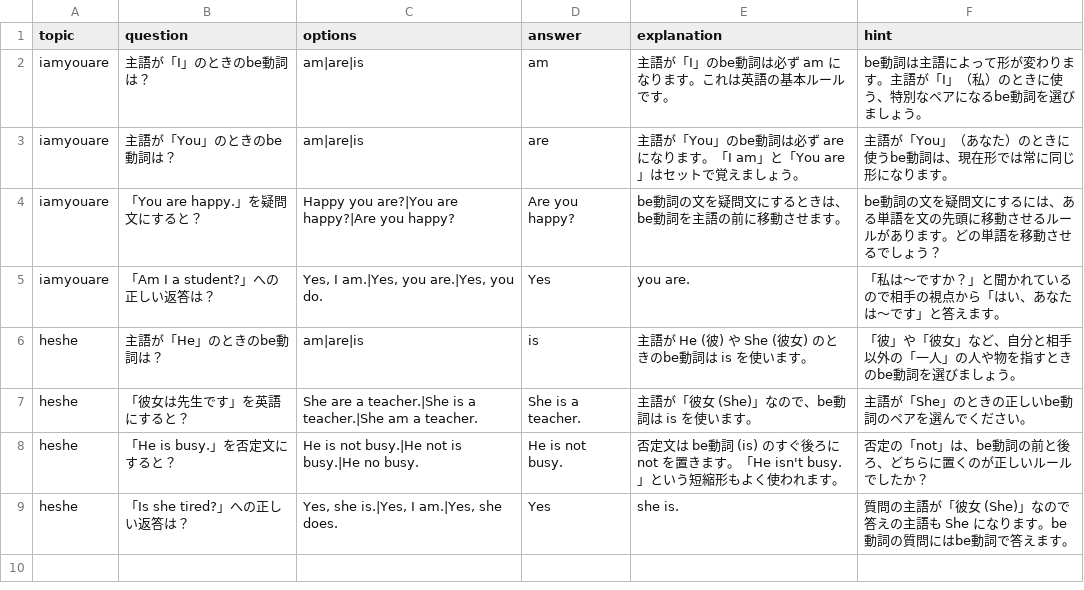
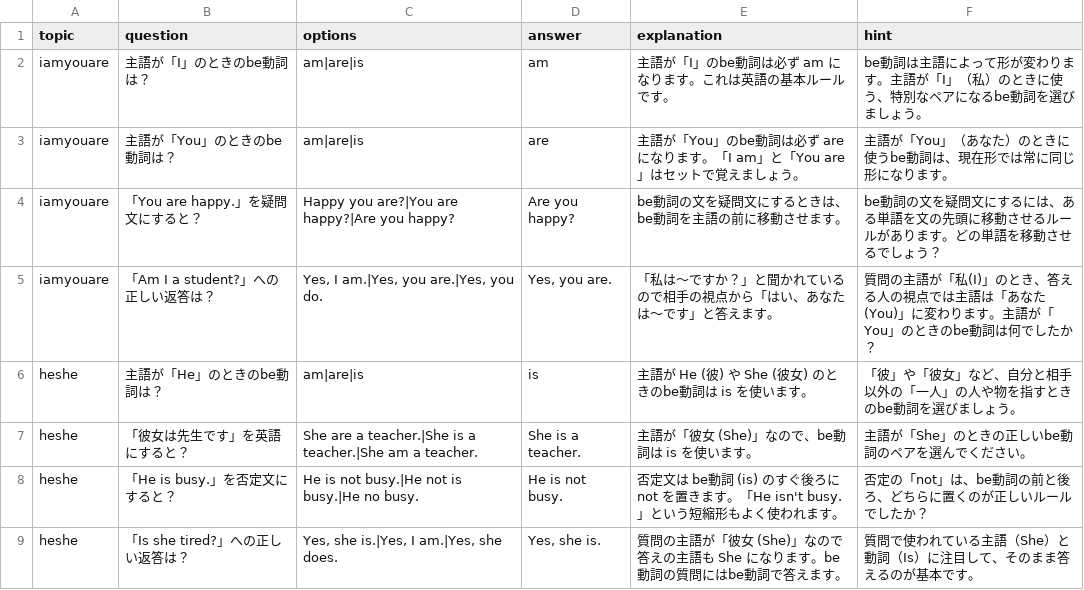
Before and after one commit to tpmghy/EnglishQuiz, a CSV file: quiz.csv, drawn as a sheet; the diff names each change by its address in the sheet, - before the commit and + after, or states it on an @@ line.

```diff
--- a/quiz.csv
+++ b/quiz.csv
-D5 (answer): Yes
+D5 (answer): Yes, you are.
-E5 (explanation): you are.
+E5 (explanation): 「私は〜ですか？」と聞かれているので相手の視点から「はい、あなたは〜です」と答えます。
-F5 (hint): 「私は〜ですか？」と聞かれているので相手の視点から「はい、あなたは〜です」と答えます。
+F5 (hint): 質問の主語が「私(I)」のとき、答える人の視点では主語は「あなた(You)」に変わります。主語が「You」のときのbe動詞は何でしたか？
-D9 (answer): Yes
+D9 (answer): Yes, she is.
-E9 (explanation): she is.
+E9 (explanation): 質問の主語が「彼女 (She)」なので答えの主語も She になります。be動詞の質問にはbe動詞で答えます。
-F9 (hint): 質問の主語が「彼女 (She)」なので答えの主語も She になります。be動詞の質問にはbe動詞で答えます。
+F9 (hint): 質問で使われている主語（She）と動詞（Is）に注目して、そのまま答えるのが基本です。
```
Also changed, not shown: 1 other file.
